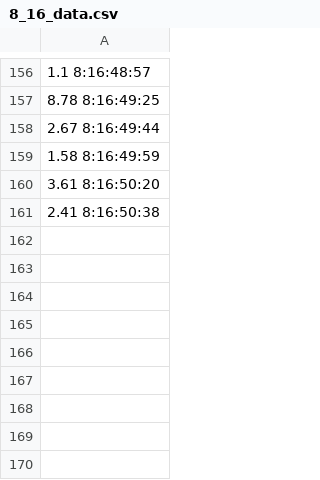
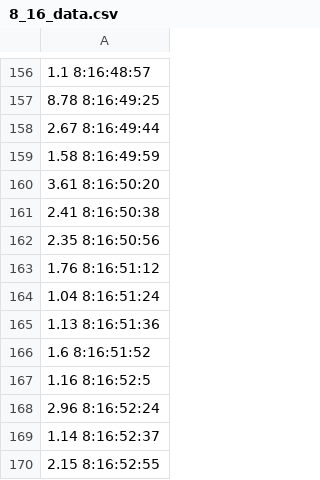
Before and after one commit to TNGS0506/dir, a CSV file: datas/8_16_data.csv, drawn as a sheet; only a part is shown, gaps mark what is left out.

```diff
--- a/datas/8_16_data.csv
+++ b/datas/8_16_data.csv
@@ -161 +161,10 @@
 2.41 8:16:50:38
+2.35 8:16:50:56
+1.76 8:16:51:12
+1.04 8:16:51:24
+1.13 8:16:51:36
+1.6 8:16:51:52
+1.16 8:16:52:5
+2.96 8:16:52:24
+1.14 8:16:52:37
+2.15 8:16:52:55
```
Also changed, not shown: 1 other file.
